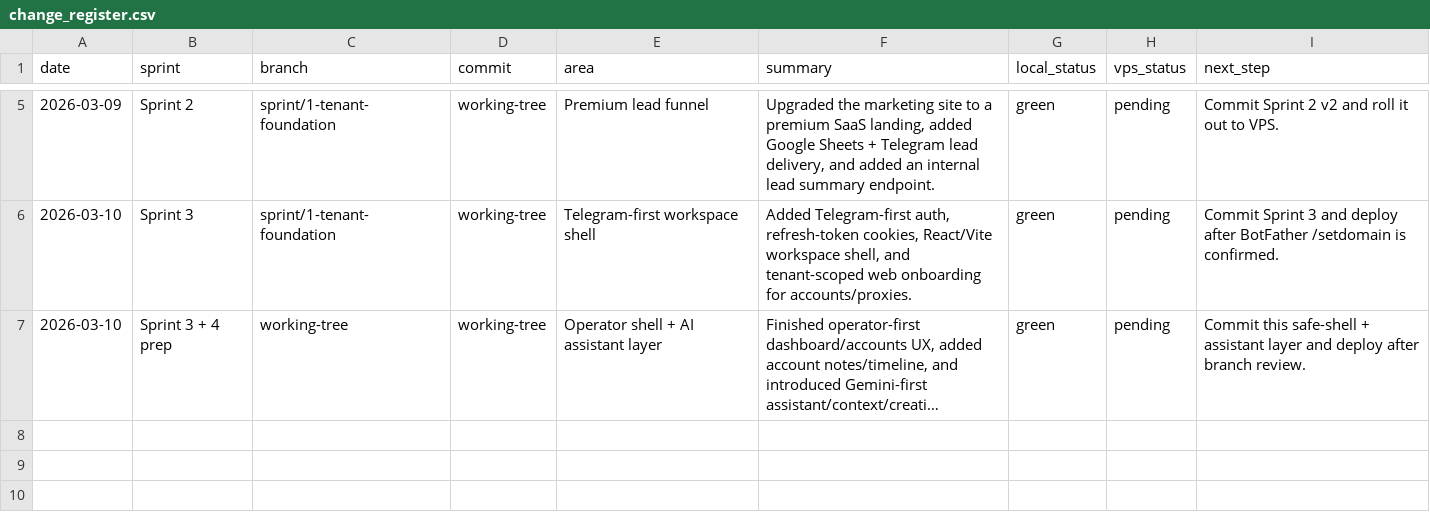
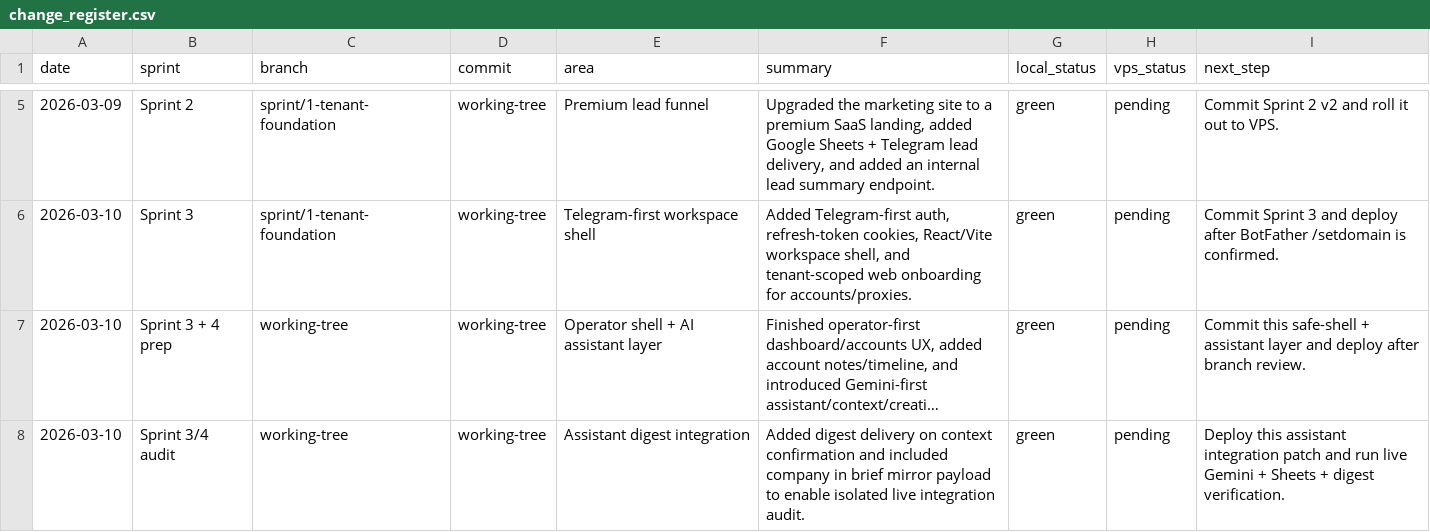
Before and after one commit to petrbras17-hue/neurocommerci, a CSV file: knowledge/project_context/change_register.csv, drawn as a sheet; only a part is shown, gaps mark what is left out; long unchanged cells end in …; the diff names each change by its address in the sheet, - before the commit and + after, or states it on an @@ line.

Commit message:
Add assistant digest notifications for live audit

```diff
--- a/knowledge/project_context/change_register.csv
+++ b/knowledge/project_context/change_register.csv
+row 8: 2026-03-10 | Sprint 3/4 audit | working-tree | working-tree | Assistant digest integration | Added digest delivery on context confirmation and included company in brief mirror payload to enable isolated live integration audit. | green | pending | Deploy this assistant integration patch and run live Gemini + Sheets + digest verification.
```
Also changed, not shown: 4 other files.
